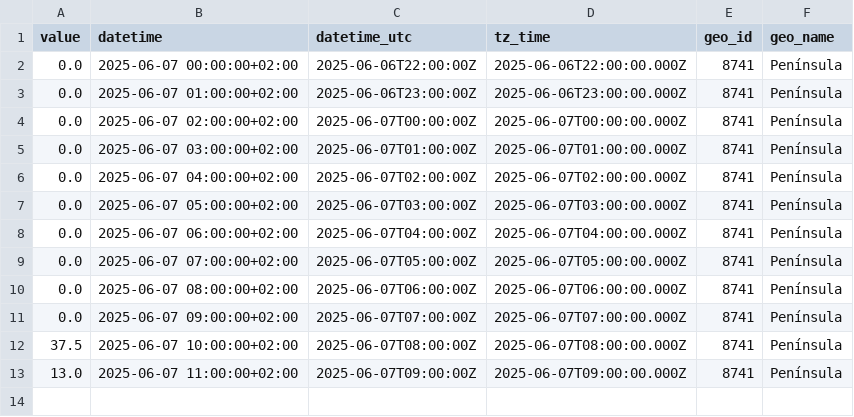
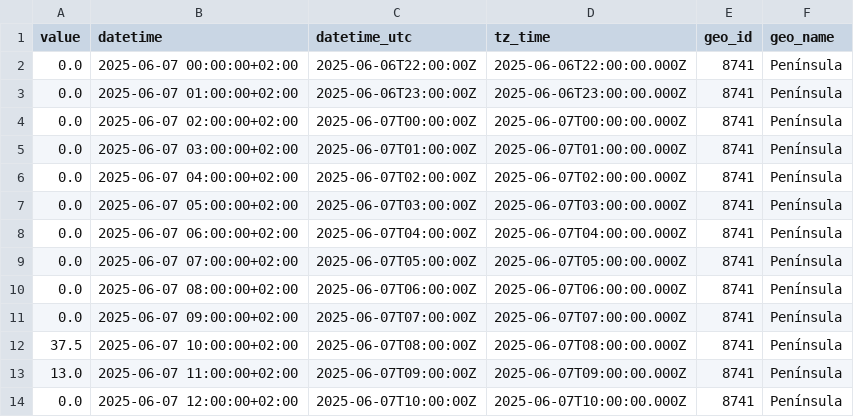
Before and after one commit to Amir-Torbati/Hourly-Wind-Generation-Spain, a CSV file: data/2025-06-07-hourly.csv, drawn as a sheet; the diff names each change by its address in the sheet, - before the commit and + after, or states it on an @@ line.

```diff
--- a/data/2025-06-07-hourly.csv
+++ b/data/2025-06-07-hourly.csv
+row 14: 0.0 | 2025-06-07 12:00:00+02:00 | 2025-06-07T10:00:00Z | 2025-06-07T10:00:00.000Z | 8741 | Península
```
